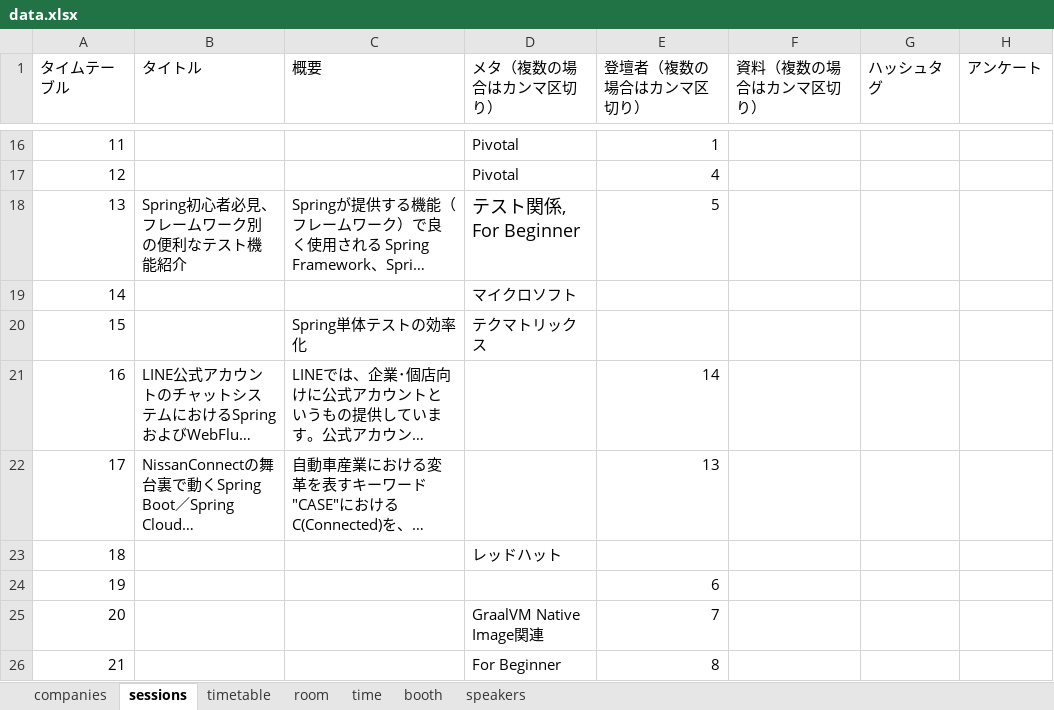
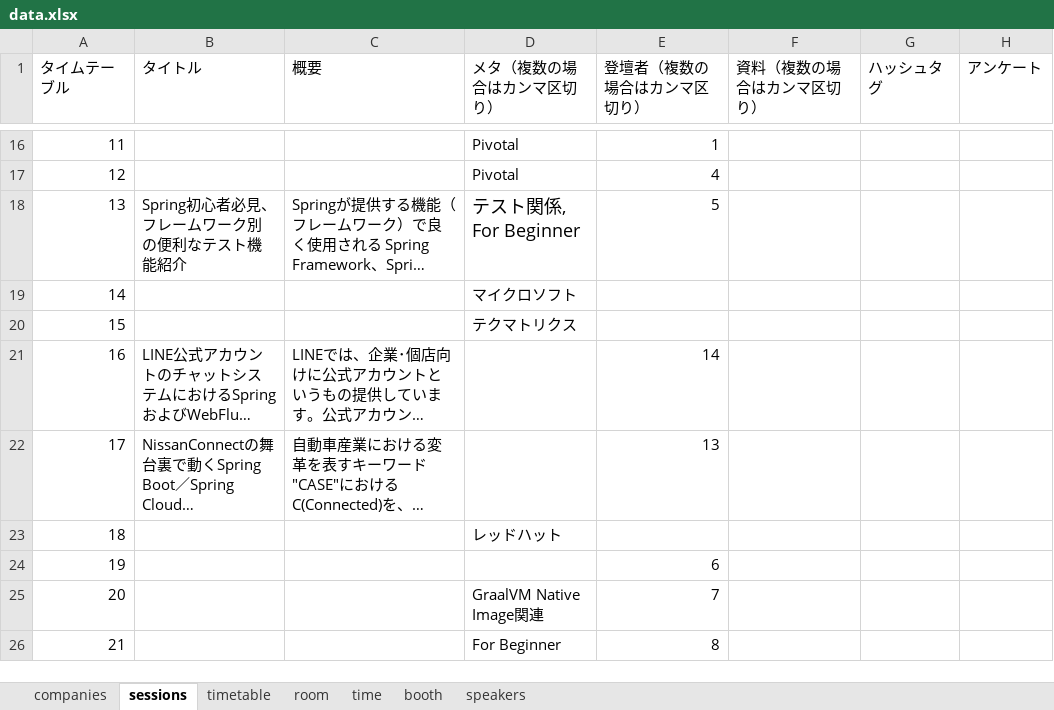
Before and after one commit to jsug-projects/spring-fest-2019, an Excel workbook: data.xlsx, sheet sessions, drawn as a sheet; only a part is shown, gaps mark what is left out; long unchanged cells end in …; values as stored, in another font and other column widths than the file's, no borders; the diff names each change by its address in the sheet, - before the commit and + after, or states it on an @@ line.

```diff
--- a/data.xlsx (sheet sessions)
+++ b/data.xlsx (sheet sessions)
-C20 (概要): Spring単体テストの効率化
+C20 (概要): (empty)
-D20 (メタ（複数の場合はカンマ区切り）): テクマトリックス
+D20 (メタ（複数の場合はカンマ区切り）): テクマトリクス
```
Also changed, not shown: sheet booth, sheet companies, 9 other files.
